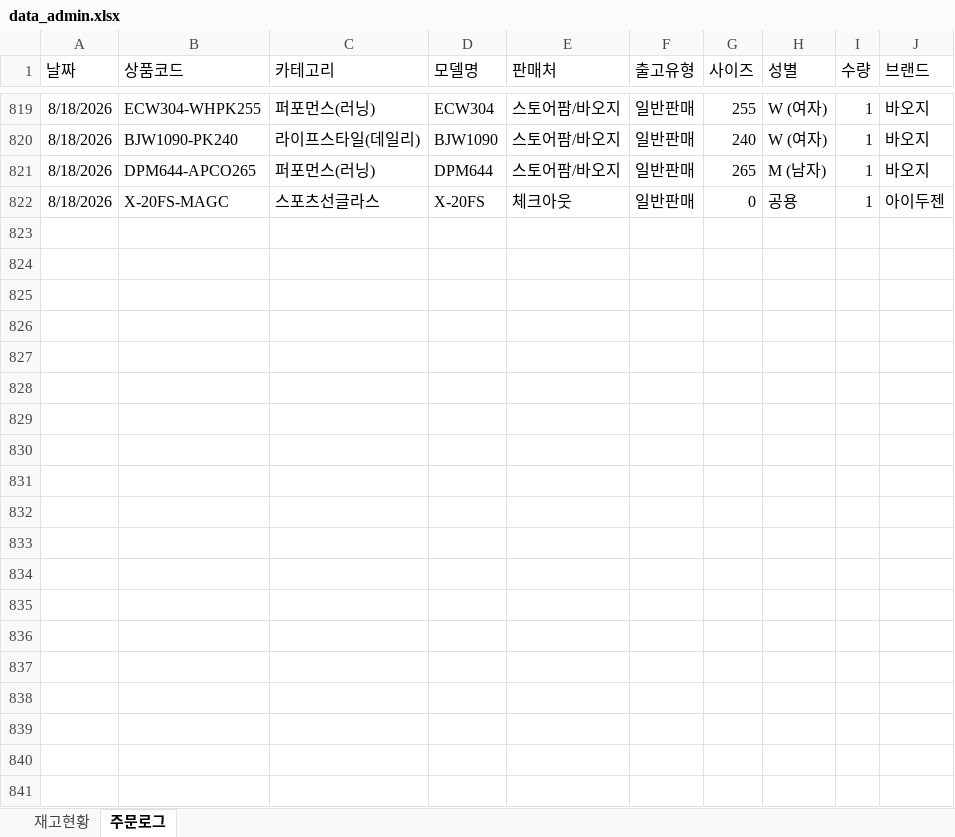
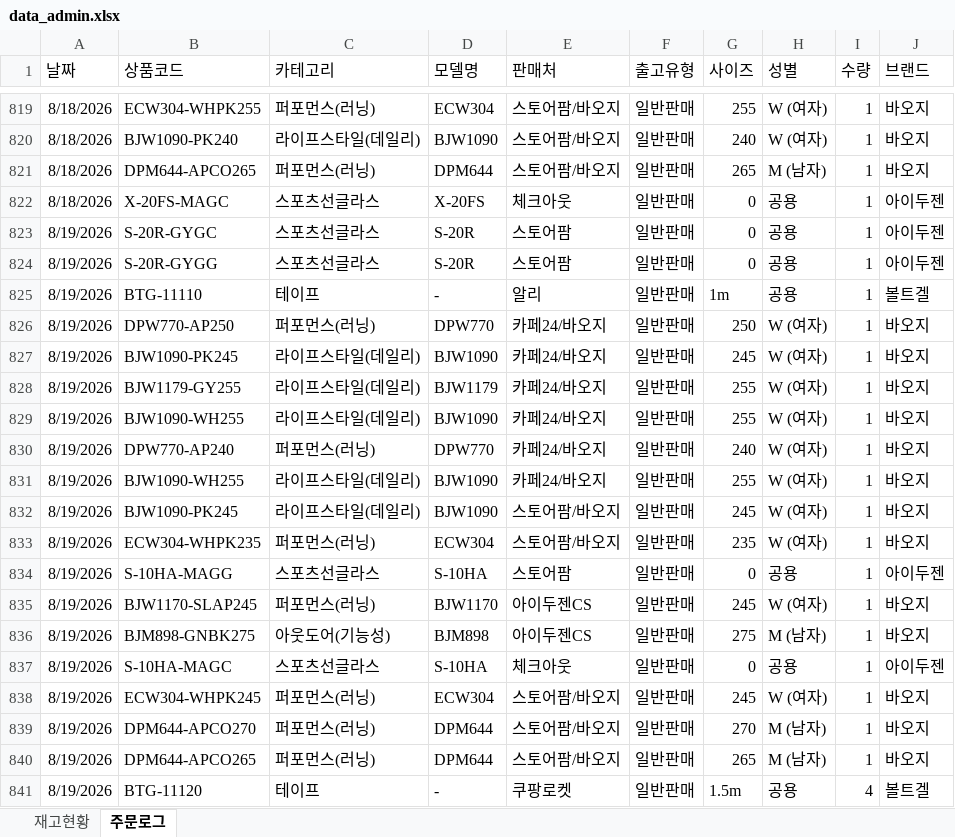
Before and after one commit to dkseotjd0112-max/Baoji-dashboard, an Excel workbook: data_admin.xlsx, sheet 주문로그, drawn as a sheet; only a part is shown, gaps mark what is left out; values as stored, in another font and other column widths than the file's, no borders; the diff covers the shown part only; the diff names each change by its address in the sheet, - before the commit and + after, or states it on an @@ line.

```diff
--- a/data_admin.xlsx (sheet 주문로그)
+++ b/data_admin.xlsx (sheet 주문로그)
+row 823: 8/19/2026 | S-20R-GYGC | 스포츠선글라스 | S-20R | 스토어팜 | 일반판매 | 0 | 공용 | 1 | 아이두젠
+row 824: 8/19/2026 | S-20R-GYGG | 스포츠선글라스 | S-20R | 스토어팜 | 일반판매 | 0 | 공용 | 1 | 아이두젠
+row 825: 8/19/2026 | BTG-11110 | 테이프 | - | 알리 | 일반판매 | 1m | 공용 | 1 | 볼트겔
+row 826: 8/19/2026 | DPW770-AP250 | 퍼포먼스(러닝) | DPW770 | 카페24/바오지 | 일반판매 | 250 | W (여자) | 1 | 바오지
+row 827: 8/19/2026 | BJW1090-PK245 | 라이프스타일(데일리) | BJW1090 | 카페24/바오지 | 일반판매 | 245 | W (여자) | 1 | 바오지
+row 828: 8/19/2026 | BJW1179-GY255 | 라이프스타일(데일리) | BJW1179 | 카페24/바오지 | 일반판매 | 255 | W (여자) | 1 | 바오지
+row 829: 8/19/2026 | BJW1090-WH255 | 라이프스타일(데일리) | BJW1090 | 카페24/바오지 | 일반판매 | 255 | W (여자) | 1 | 바오지
+row 830: 8/19/2026 | DPW770-AP240 | 퍼포먼스(러닝) | DPW770 | 카페24/바오지 | 일반판매 | 240 | W (여자) | 1 | 바오지
+row 831: 8/19/2026 | BJW1090-WH255 | 라이프스타일(데일리) | BJW1090 | 카페24/바오지 | 일반판매 | 255 | W (여자) | 1 | 바오지
+row 832: 8/19/2026 | BJW1090-PK245 | 라이프스타일(데일리) | BJW1090 | 스토어팜/바오지 | 일반판매 | 245 | W (여자) | 1 | 바오지
+row 833: 8/19/2026 | ECW304-WHPK235 | 퍼포먼스(러닝) | ECW304 | 스토어팜/바오지 | 일반판매 | 235 | W (여자) | 1 | 바오지
+row 834: 8/19/2026 | S-10HA-MAGG | 스포츠선글라스 | S-10HA | 스토어팜 | 일반판매 | 0 | 공용 | 1 | 아이두젠
+row 835: 8/19/2026 | BJW1170-SLAP245 | 퍼포먼스(러닝) | BJW1170 | 아이두젠CS | 일반판매 | 245 | W (여자) | 1 | 바오지
+row 836: 8/19/2026 | BJM898-GNBK275 | 아웃도어(기능성) | BJM898 | 아이두젠CS | 일반판매 | 275 | M (남자) | 1 | 바오지
+row 837: 8/19/2026 | S-10HA-MAGC | 스포츠선글라스 | S-10HA | 체크아웃 | 일반판매 | 0 | 공용 | 1 | 아이두젠
+row 838: 8/19/2026 | ECW304-WHPK245 | 퍼포먼스(러닝) | ECW304 | 스토어팜/바오지 | 일반판매 | 245 | W (여자) | 1 | 바오지
+row 839: 8/19/2026 | DPM644-APCO270 | 퍼포먼스(러닝) | DPM644 | 스토어팜/바오지 | 일반판매 | 270 | M (남자) | 1 | 바오지
+row 840: 8/19/2026 | DPM644-APCO265 | 퍼포먼스(러닝) | DPM644 | 스토어팜/바오지 | 일반판매 | 265 | M (남자) | 1 | 바오지
+row 841: 8/19/2026 | BTG-11120 | 테이프 | - | 쿠팡로켓 | 일반판매 | 1.5m | 공용 | 4 | 볼트겔
```
Also changed, not shown: 9 added rows elsewhere in this sheet, sheet 재고현황, data_general.xlsx.
